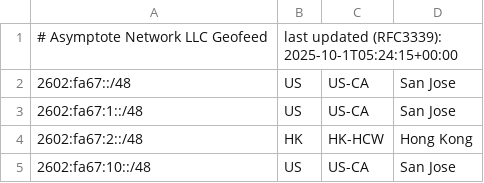
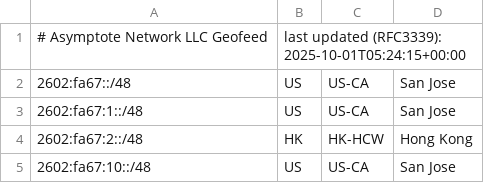
Before and after one commit to SalmonCloud/asymptote.cc_hugo_prebuilt, a CSV file: static/geofeed.csv, drawn as a sheet; only a part is shown.

Commit message:
Update geofeed.csv

```diff
--- a/static/geofeed.csv
+++ b/static/geofeed.csv
@@ -1,2 +1,2 @@
-# Asymptote Network LLC Geofeed, last updated (RFC3339): 2025-10-1T05:24:15+00:00
+# Asymptote Network LLC Geofeed, last updated (RFC3339): 2025-10-01T05:24:15+00:00
 2602:fa67::/48,US,US-CA,San Jose,
```
